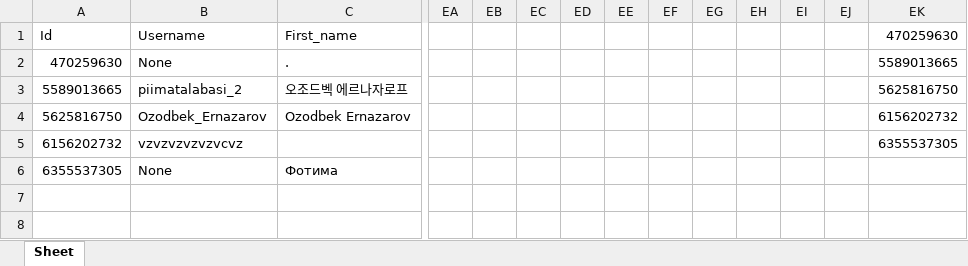
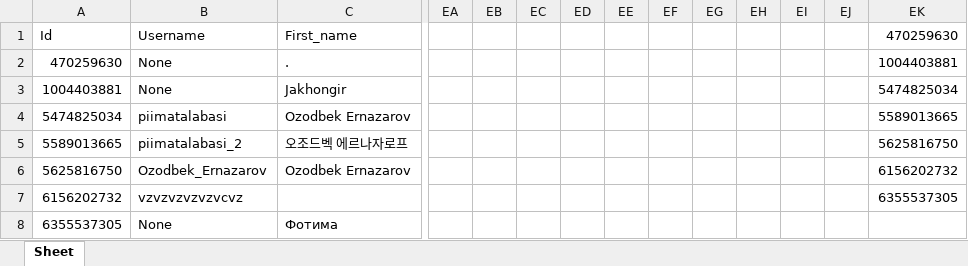
Before and after one commit to ozodbekernazarov6642/Fodbooll_news, an Excel workbook: user_info.xlsx, sheet Sheet, drawn as a sheet; only a part is shown, gaps mark what is left out; values as stored, in another font and other column widths than the file's, no borders; rows hold the shown columns only; the diff names each change by its address in the sheet, - before the commit and + after, or states it on an @@ line.

```diff
--- a/user_info.xlsx (sheet Sheet)
+++ b/user_info.xlsx (sheet Sheet)
-EK2: 5589013665
+EK2: 1004403881
+row 3: 1004403881 | None | Jakhongir |  |  |  |  |  |  |  |  |  |  | 5474825034
+row 4: 5474825034 | piimatalabasi | Ozodbek Ernazarov |  |  |  |  |  |  |  |  |  |  | 5589013665
```
Also changed, not shown: 3 other files.
